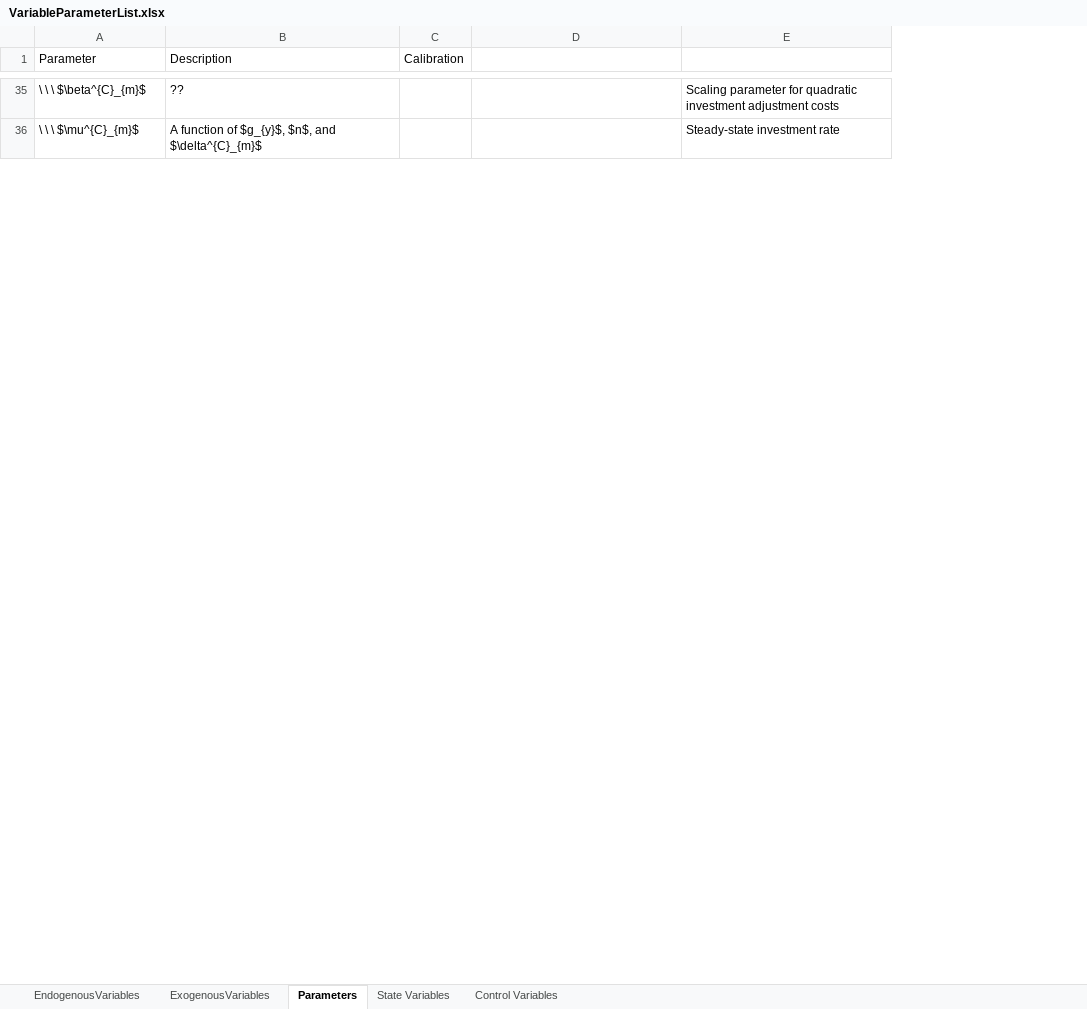
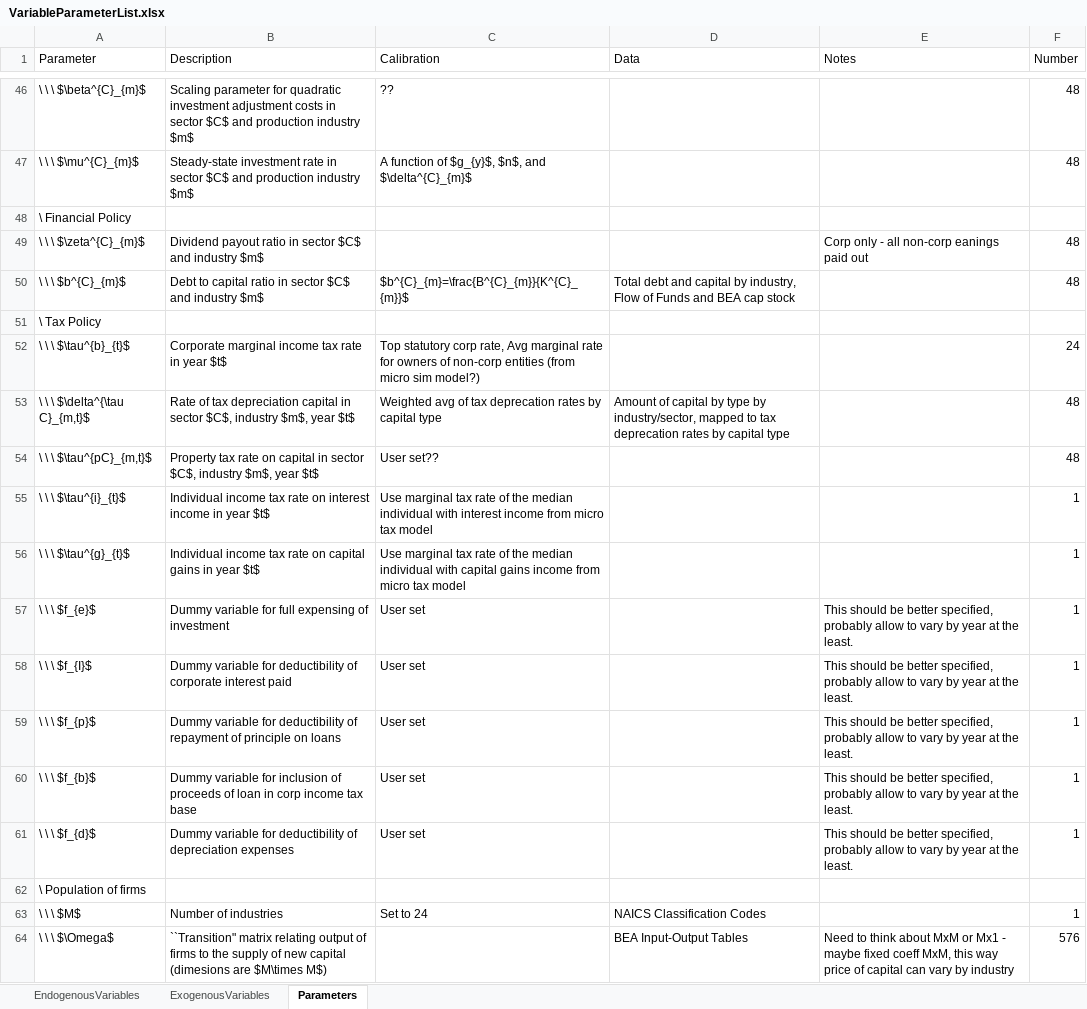
Before and after one commit to PSLmodels/OG-Core, an Excel workbook: Model Writeup/VariableParameterList.xlsx, sheet Parameters, drawn as a sheet; only a part is shown, gaps mark what is left out; values as stored, in another font and other column widths than the file's, no borders; removed rows and columns are numbered as before the commit, all else as after; the diff covers the shown part only; the diff names each change by its address in the sheet, - before the commit and + after, or states it on an @@ line.

```diff
--- a/Model Writeup/VariableParameterList.xlsx (sheet Parameters)
+++ b/Model Writeup/VariableParameterList.xlsx (sheet Parameters)
-sheet tab: State Variables
-sheet tab: Control Variables
+column B (Description), rows 46-47: Scaling parameter for quadratic investment adjustment costs in sector $C$ and production industry $m$ | Steady-state investment rate in sector $C$ and production industry $m$
-column C (Calibration), empty
+column D (Data), empty
-column E, rows 35-36: Scaling parameter for quadratic investment adjustment costs | Steady-state investment rate
+column F (Number), rows 46-47: 48 | 48
-C1: Description
+C1: Calibration
-E1: (empty)
+E1: Notes
+row 48: \ Financial Policy
+row 49: \ \ \ $\zeta^{C}_{m}$ | Dividend payout ratio in sector $C$ and industry $m$ |  |  | Corp only - all non-corp eanings paid out | 48
@@ row 42 moved to row 50: \ \ \ $b^{C}_{m}$ @@
+row 51: \ Tax Policy
+row 52: \ \ \ $\tau^{b}_{t}$ | Corporate marginal income tax rate in year $t$ | Top statutory corp rate, Avg marginal rate for owners of non-corp entities (from micro sim model?) |  |  | 24
+row 53: \ \ \ $\delta^{\tau C}_{m,t}$ | Rate of tax depreciation capital in sector $C$, industry $m$, year $t$ | Weighted avg of tax deprecation rates by capital type | Amount of capital by type by industry/sector, mapped to tax deprecation rates by capital type |  | 48
+row 54: \ \ \ $\tau^{pC}_{m,t}$ | Property tax rate on capital in sector $C$, industry $m$, year $t$ | User set?? |  |  | 48
+row 55: \ \ \ $\tau^{i}_{t}$ | Individual income tax rate on interest income in year $t$ | Use marginal tax rate of the median individual with interest income from micro tax model |  |  | 1
+row 56: \ \ \ $\tau^{g}_{t}$ | Individual income tax rate on capital gains in year $t$ | Use marginal tax rate of the median individual with capital gains income from micro tax model |  |  | 1
+row 57: \ \ \ $f_{e}$ | Dummy variable for full expensing of investment | User set |  | This should be better specified, probably allow to vary by year at the least. | 1
+row 58: \ \ \ $f_{I}$ | Dummy variable for deductibility of corporate interest paid | User set |  | This should be better specified, probably allow to vary by year at the least. | 1
+row 59: \ \ \ $f_{p}$ | Dummy variable for deductibility of repayment of principle on loans | User set |  | This should be better specified, probably allow to vary by year at the least. | 1
+row 60: \ \ \ $f_{b}$ | Dummy variable for inclusion of proceeds of loan in corp income tax base | User set |  | This should be better specified, probably allow to vary by year at the least. | 1
+row 61: \ \ \ $f_{d}$ | Dummy variable for deductibility of depreciation expenses | User set |  | This should be better specified, probably allow to vary by year at the least. | 1
+row 62: \ Population of firms
+row 63: \ \ \ $M$ | Number of industries | Set to 24 | NAICS Classification Codes |  | 1
+row 64: \ \ \ $\Omega$ | ``Transition" matrix relating output of firms to the supply of new capital (dimesions are $M\times M$) |  | BEA Input-Output Tables | Need to think about MxM or Mx1 - maybe fixed coeff MxM, this way price of capital can vary by industry | 576
```
Also changed, not shown: 40 added rows, 61 removed rows and 10 edited cells elsewhere in this sheet, sheet EndogenousVariables, sheet ExogenousVariables, 8 other files.
